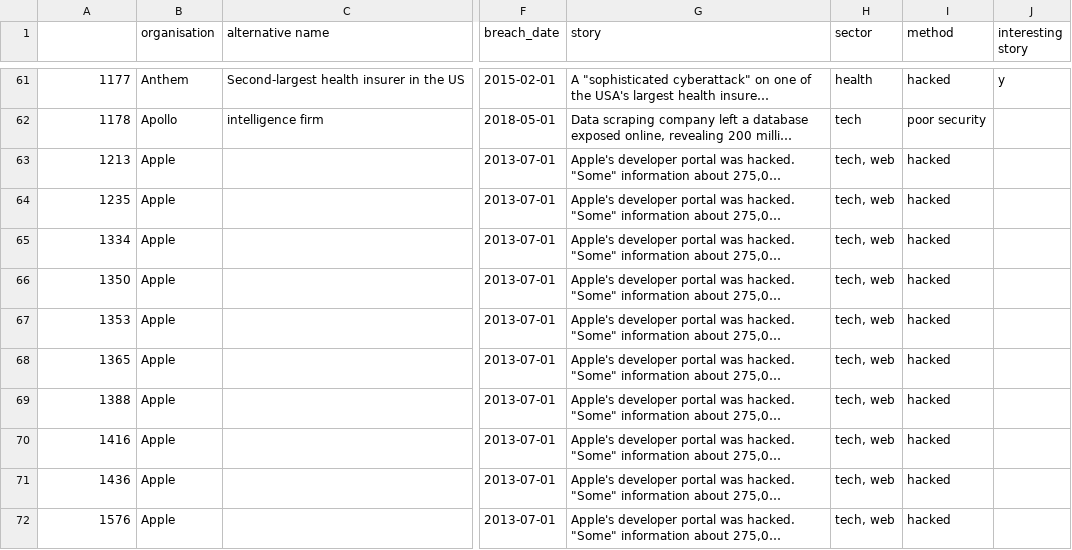
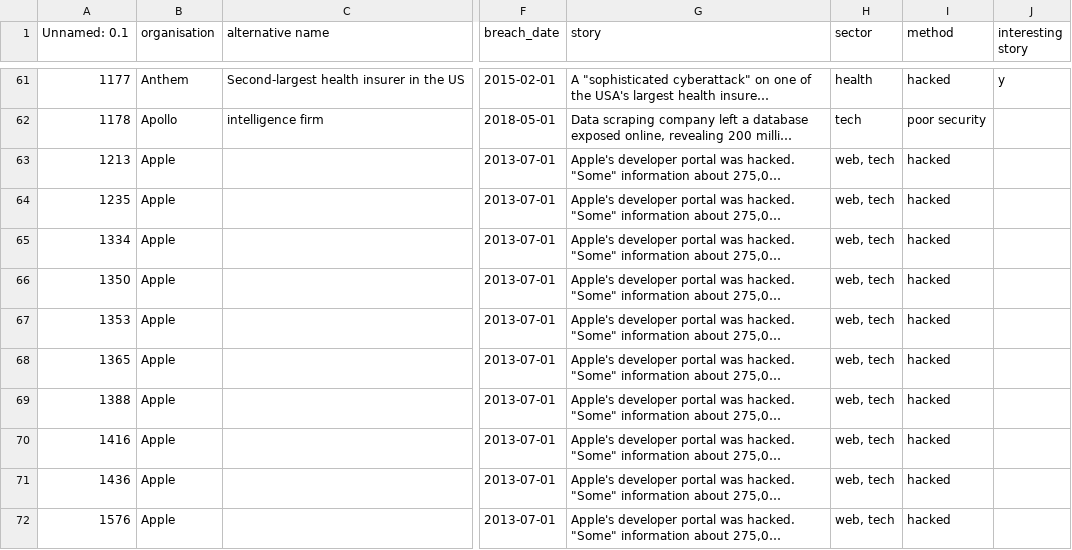
Before and after one commit to Pop101/BreachNews, a CSV file: data/article_company_breach/left_joined_articles_company_breaches_no_duplicates.csv, drawn as a sheet; only a part is shown, gaps mark what is left out; long unchanged cells end in …; the diff covers the shown part only; the diff names each change by its address in the sheet, - before the commit and + after, or states it on an @@ line.

```diff
--- a/data/article_company_breach/left_joined_articles_company_breaches_no_duplicates.csv
+++ b/data/article_company_breach/left_joined_articles_company_breaches_no_duplicates.csv
-A1: (empty)
+A1: Unnamed: 0.1
-H63:H72 (sector): tech, web
+H63:H72 (sector): web, tech
```
Also changed, not shown: 12 edited cells elsewhere in this file, data/article_company_breach/article_count_per_breach.csv, data/article_company_breach/left_joined_breaches_companies_no_duplicates.csv, 48 other files.
